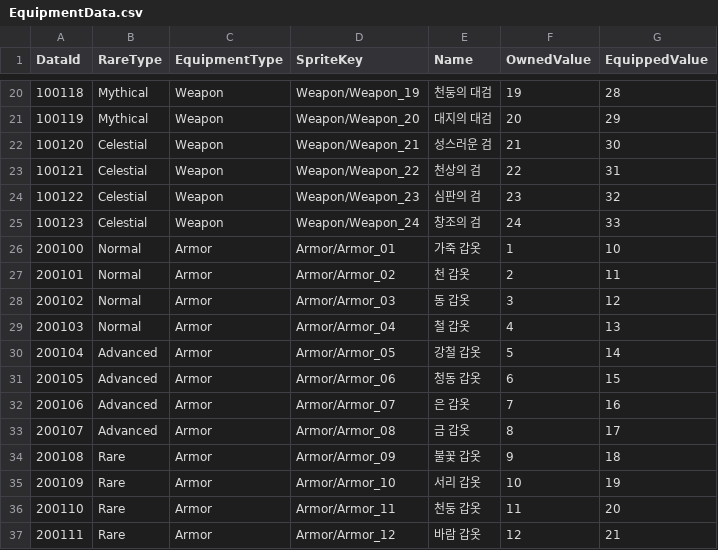
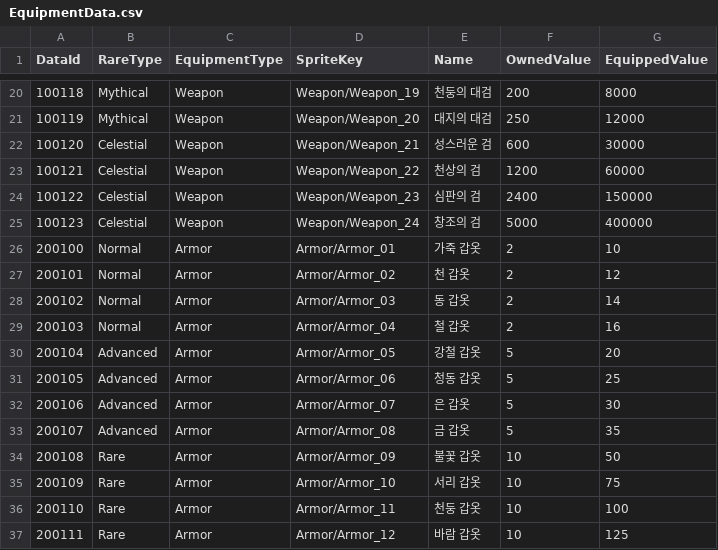
Before and after one commit to K-beomju/P1_Project, a CSV file: P1/Assets/Resources/Data/ExcelData/EquipmentData.csv, drawn as a sheet; only a part is shown, gaps mark what is left out; the diff covers the shown part only.

```diff
--- a/P1/Assets/Resources/Data/ExcelData/EquipmentData.csv
+++ b/P1/Assets/Resources/Data/ExcelData/EquipmentData.csv
@@ -20,18 +20,18 @@ DataId,RareType,EquipmentType,SpriteKey,Name,OwnedValue,EquippedValue
-100118,Mythical,Weapon,Weapon/Weapon_19,천둥의 대검,19,28
-100119,Mythical,Weapon,Weapon/Weapon_20,대지의 대검,20,29
-100120,Celestial,Weapon,Weapon/Weapon_21,성스러운 검,21,30
-100121,Celestial,Weapon,Weapon/Weapon_22,천상의 검,22,31
-100122,Celestial,Weapon,Weapon/Weapon_23,심판의 검,23,32
-100123,Celestial,Weapon,Weapon/Weapon_24,창조의 검,24,33
-200100,Normal,Armor,Armor/Armor_01,가죽 갑옷,1,10
-200101,Normal,Armor,Armor/Armor_02,천 갑옷,2,11
-200102,Normal,Armor,Armor/Armor_03,동 갑옷,3,12
-200103,Normal,Armor,Armor/Armor_04,철 갑옷,4,13
-200104,Advanced,Armor,Armor/Armor_05,강철 갑옷,5,14
-200105,Advanced,Armor,Armor/Armor_06,청동 갑옷,6,15
-200106,Advanced,Armor,Armor/Armor_07,은 갑옷,7,16
-200107,Advanced,Armor,Armor/Armor_08,금 갑옷,8,17
-200108,Rare,Armor,Armor/Armor_09,불꽃 갑옷,9,18
-200109,Rare,Armor,Armor/Armor_10,서리 갑옷,10,19
-200110,Rare,Armor,Armor/Armor_11,천둥 갑옷,11,20
-200111,Rare,Armor,Armor/Armor_12,바람 갑옷,12,21
+100118,Mythical,Weapon,Weapon/Weapon_19,천둥의 대검,200,8000
+100119,Mythical,Weapon,Weapon/Weapon_20,대지의 대검,250,12000
+100120,Celestial,Weapon,Weapon/Weapon_21,성스러운 검,600,30000
+100121,Celestial,Weapon,Weapon/Weapon_22,천상의 검,1200,60000
+100122,Celestial,Weapon,Weapon/Weapon_23,심판의 검,2400,150000
+100123,Celestial,Weapon,Weapon/Weapon_24,창조의 검,5000,400000
+200100,Normal,Armor,Armor/Armor_01,가죽 갑옷,2,10
+200101,Normal,Armor,Armor/Armor_02,천 갑옷,2,12
+200102,Normal,Armor,Armor/Armor_03,동 갑옷,2,14
+200103,Normal,Armor,Armor/Armor_04,철 갑옷,2,16
+200104,Advanced,Armor,Armor/Armor_05,강철 갑옷,5,20
+200105,Advanced,Armor,Armor/Armor_06,청동 갑옷,5,25
+200106,Advanced,Armor,Armor/Armor_07,은 갑옷,5,30
+200107,Advanced,Armor,Armor/Armor_08,금 갑옷,5,35
+200108,Rare,Armor,Armor/Armor_09,불꽃 갑옷,10,50
+200109,Rare,Armor,Armor/Armor_10,서리 갑옷,10,75
+200110,Rare,Armor,Armor/Armor_11,천둥 갑옷,10,100
+200111,Rare,Armor,Armor/Armor_12,바람 갑옷,10,125
```
Also changed, not shown: 101 edited cells elsewhere in this file, 9 other files.
